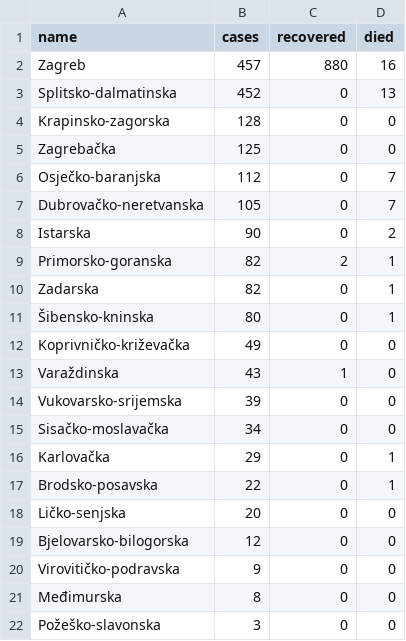
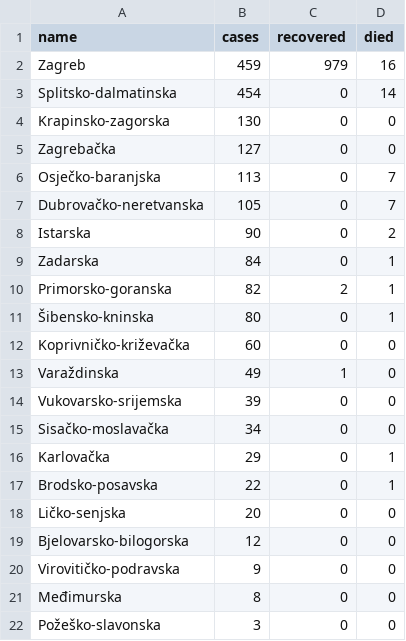
Before and after one commit to tonivrbic/covid-19-croatia, a CSV file: generated/cases_per_county.csv, drawn as a sheet.

```diff
--- a/generated/cases_per_county.csv
+++ b/generated/cases_per_county.csv
@@ -1,14 +1,14 @@
 name,cases,recovered,died
-Zagreb,457,880,16
-Splitsko-dalmatinska,452,0,13
-Krapinsko-zagorska,128,0,0
-Zagrebačka,125,0,0
-Osječko-baranjska,112,0,7
+Zagreb,459,979,16
+Splitsko-dalmatinska,454,0,14
+Krapinsko-zagorska,130,0,0
+Zagrebačka,127,0,0
+Osječko-baranjska,113,0,7
 Dubrovačko-neretvanska,105,0,7
 Istarska,90,0,2
+Zadarska,84,0,1
 Primorsko-goranska,82,2,1
-Zadarska,82,0,1
 Šibensko-kninska,80,0,1
-Koprivničko-križevačka,49,0,0
-Varaždinska,43,1,0
+Koprivničko-križevačka,60,0,0
+Varaždinska,49,1,0
 Vukovarsko-srijemska,39,0,0
```
Also changed, not shown: covid_hr.csv, generated/cases_per_day.csv, 5 other files.
